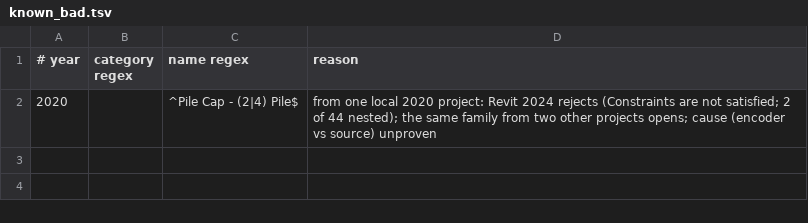
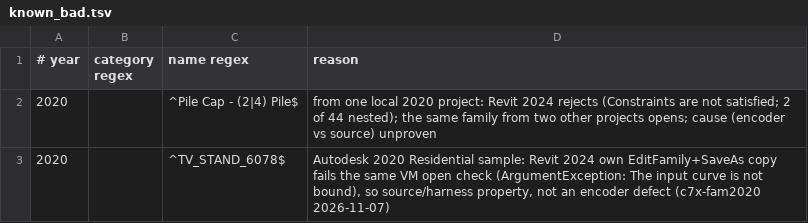
Before and after one commit to baleti/rvt-extract, a TSV file: rvtx/known_bad.tsv, drawn as a sheet.

```diff
--- a/rvtx/known_bad.tsv
+++ b/rvtx/known_bad.tsv
@@ -2 +2,2 @@
 2020		^Pile Cap - (2|4) Pile$	from one local 2020 project: Revit 2024 rejects (Constraints are not satisfied; 2 of 44 nested); the same family from two other projects opens; cause (encoder vs source) unproven
+2020		^TV_STAND_6078$	Autodesk 2020 Residential sample: Revit 2024 own EditFamily+SaveAs copy fails the same VM open check (ArgumentException: The input curve is not bound), so source/harness property, not an encoder defect (c7x-fam2020 2026-11-07)
```
